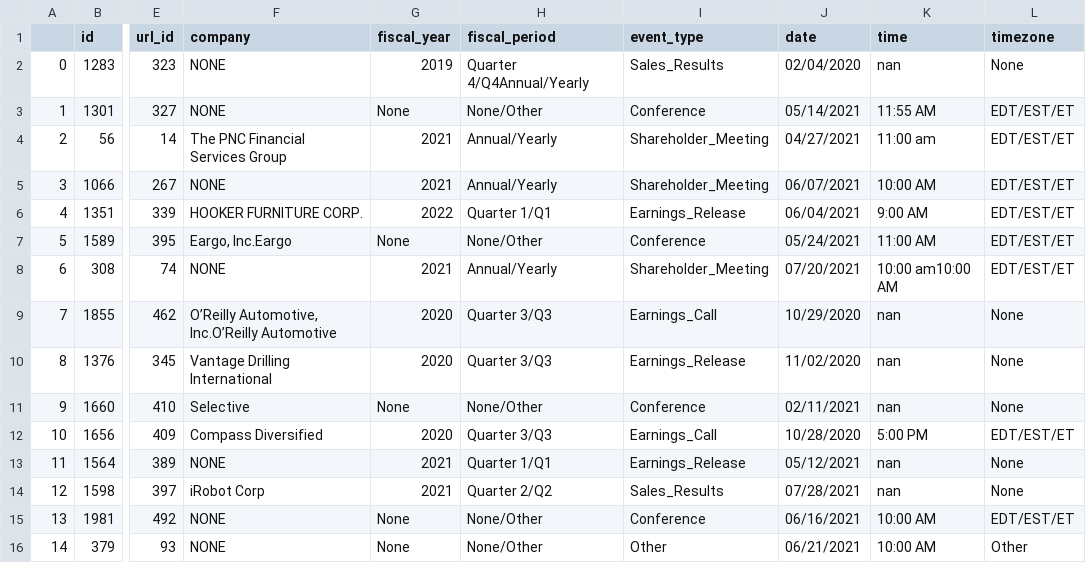
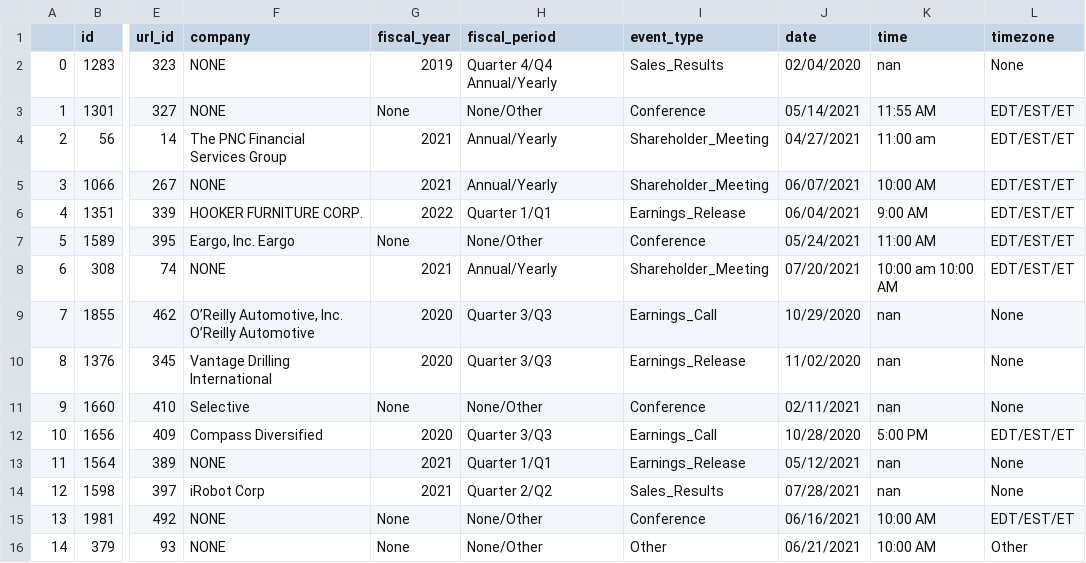
Before and after one commit to lwu35/CorporateEventNER, a CSV file: merged/cleaned_appen.csv, drawn as a sheet; only a part is shown, gaps mark what is left out; the diff names each change by its address in the sheet, - before the commit and + after, or states it on an @@ line.

```diff
--- a/merged/cleaned_appen.csv
+++ b/merged/cleaned_appen.csv
-H2 (fiscal_period): Quarter 4/Q4Annual/Yearly
+H2 (fiscal_period): Quarter 4/Q4 Annual/Yearly
-F7 (company): Eargo, Inc.Eargo
+F7 (company): Eargo, Inc. Eargo
-K8 (time): 10:00 am10:00 AM
+K8 (time): 10:00 am 10:00 AM
-F9 (company): O’Reilly Automotive, Inc.O’Reilly Automotive
+F9 (company): O’Reilly Automotive, Inc. O’Reilly Automotive
```
Also changed, not shown: 1 other file.
